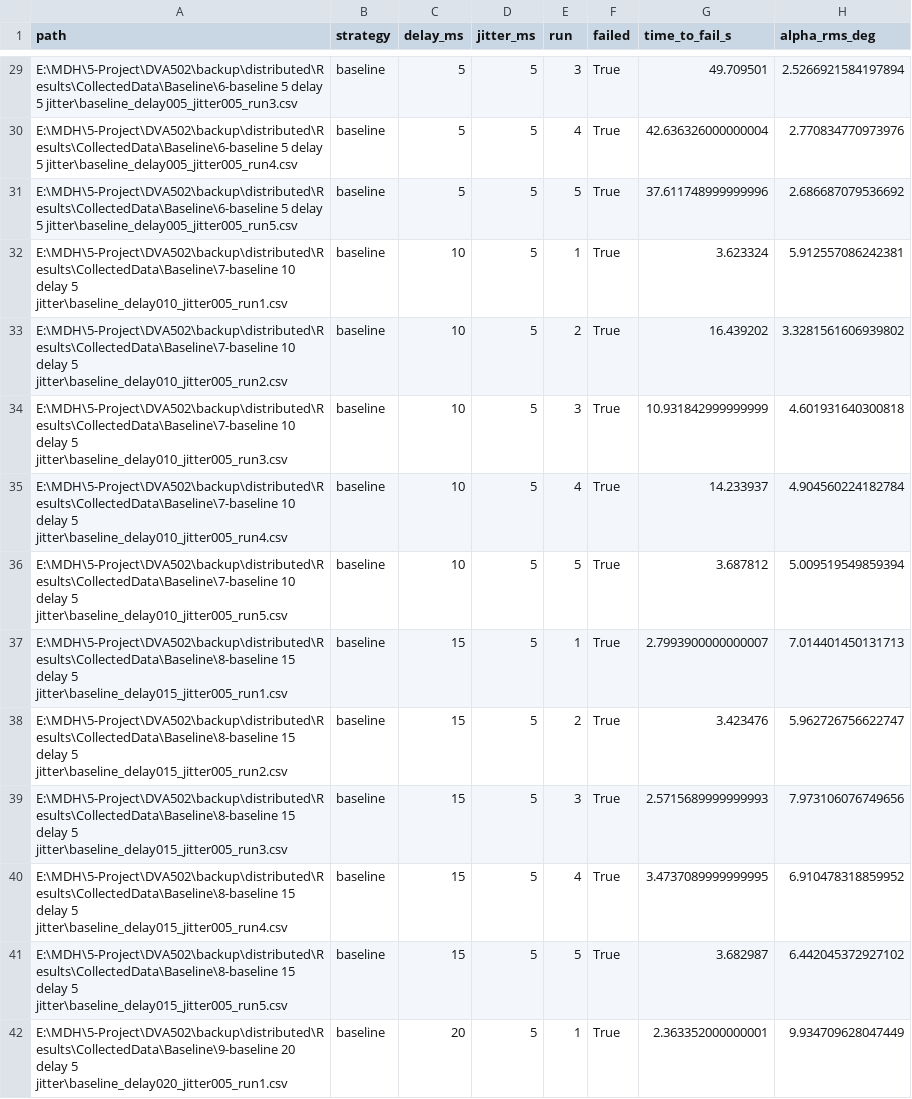
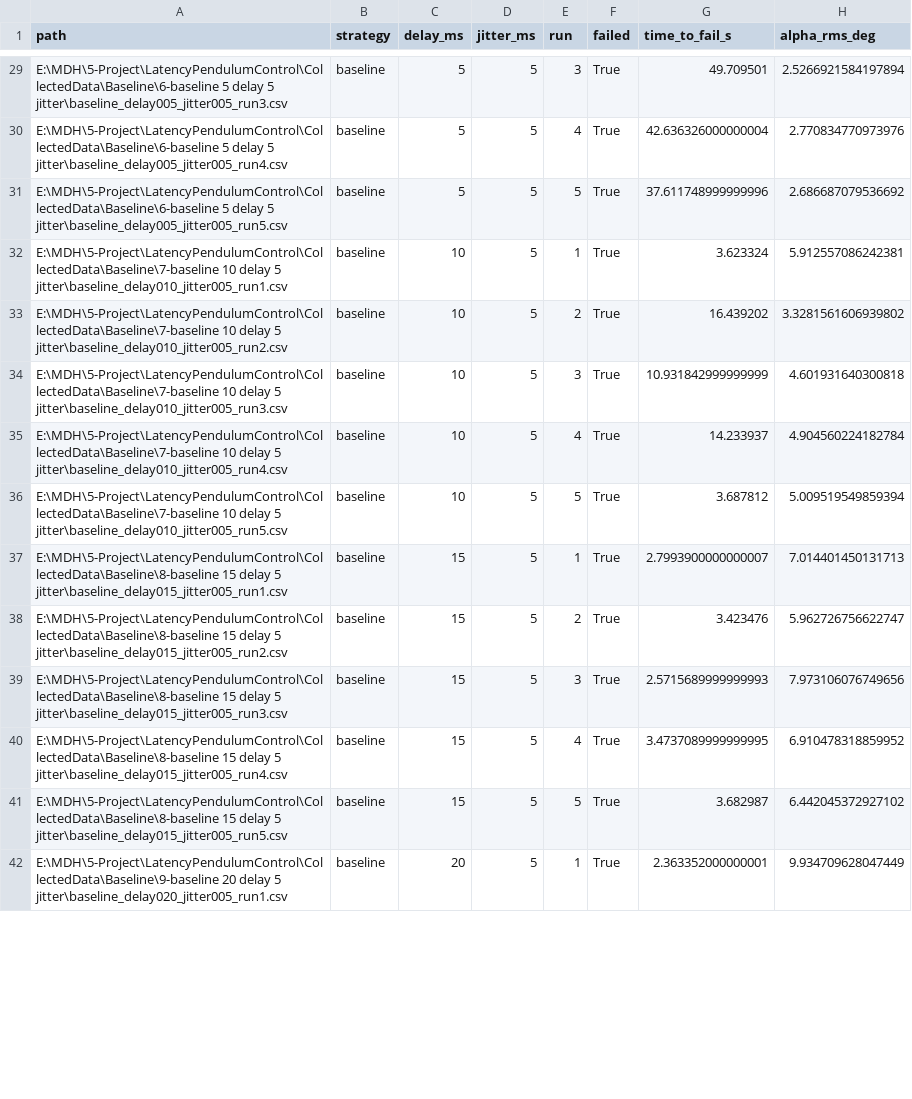
Before and after one commit to annafriebe/LatencyPendulumControl, a CSV file: CollectedData/Results/summary_metrics_all_runs.csv, drawn as a sheet; only a part is shown, gaps mark what is left out; the diff covers the shown part only; the diff names each change by its address in the sheet, - before the commit and + after, or states it on an @@ line.

```diff
--- a/CollectedData/Results/summary_metrics_all_runs.csv
+++ b/CollectedData/Results/summary_metrics_all_runs.csv
-A29 (path): E:\MDH\5-Project\DVA502\backup\distributed\Results\CollectedData\Baseline\6-baseline 5 delay…
+A29 (path): E:\MDH\5-Project\LatencyPendulumControl\CollectedData\Baseline\6-baseline 5 delay…
-A30 (path): E:\MDH\5-Project\DVA502\backup\distributed\Results\CollectedData\Baseline\6-baseline 5 delay…
+A30 (path): E:\MDH\5-Project\LatencyPendulumControl\CollectedData\Baseline\6-baseline 5 delay…
-A31 (path): E:\MDH\5-Project\DVA502\backup\distributed\Results\CollectedData\Baseline\6-baseline 5 delay…
+A31 (path): E:\MDH\5-Project\LatencyPendulumControl\CollectedData\Baseline\6-baseline 5 delay…
-A32 (path): E:\MDH\5-Project\DVA502\backup\distributed\Results\CollectedData\Baseline\7-baseline 10 delay…
+A32 (path): E:\MDH\5-Project\LatencyPendulumControl\CollectedData\Baseline\7-baseline 10 delay…
-A33 (path): E:\MDH\5-Project\DVA502\backup\distributed\Results\CollectedData\Baseline\7-baseline 10 delay…
+A33 (path): E:\MDH\5-Project\LatencyPendulumControl\CollectedData\Baseline\7-baseline 10 delay…
-A34 (path): E:\MDH\5-Project\DVA502\backup\distributed\Results\CollectedData\Baseline\7-baseline 10 delay…
+A34 (path): E:\MDH\5-Project\LatencyPendulumControl\CollectedData\Baseline\7-baseline 10 delay…
-A35 (path): E:\MDH\5-Project\DVA502\backup\distributed\Results\CollectedData\Baseline\7-baseline 10 delay…
+A35 (path): E:\MDH\5-Project\LatencyPendulumControl\CollectedData\Baseline\7-baseline 10 delay…
-A36 (path): E:\MDH\5-Project\DVA502\backup\distributed\Results\CollectedData\Baseline\7-baseline 10 delay…
+A36 (path): E:\MDH\5-Project\LatencyPendulumControl\CollectedData\Baseline\7-baseline 10 delay…
-A37 (path): E:\MDH\5-Project\DVA502\backup\distributed\Results\CollectedData\Baseline\8-baseline 15 delay…
+A37 (path): E:\MDH\5-Project\LatencyPendulumControl\CollectedData\Baseline\8-baseline 15 delay…
-A38 (path): E:\MDH\5-Project\DVA502\backup\distributed\Results\CollectedData\Baseline\8-baseline 15 delay…
+A38 (path): E:\MDH\5-Project\LatencyPendulumControl\CollectedData\Baseline\8-baseline 15 delay…
-A39 (path): E:\MDH\5-Project\DVA502\backup\distributed\Results\CollectedData\Baseline\8-baseline 15 delay…
+A39 (path): E:\MDH\5-Project\LatencyPendulumControl\CollectedData\Baseline\8-baseline 15 delay…
-A40 (path): E:\MDH\5-Project\DVA502\backup\distributed\Results\CollectedData\Baseline\8-baseline 15 delay…
+A40 (path): E:\MDH\5-Project\LatencyPendulumControl\CollectedData\Baseline\8-baseline 15 delay…
-A41 (path): E:\MDH\5-Project\DVA502\backup\distributed\Results\CollectedData\Baseline\8-baseline 15 delay…
+A41 (path): E:\MDH\5-Project\LatencyPendulumControl\CollectedData\Baseline\8-baseline 15 delay…
-A42 (path): E:\MDH\5-Project\DVA502\backup\distributed\Results\CollectedData\Baseline\9-baseline 20 delay…
+A42 (path): E:\MDH\5-Project\LatencyPendulumControl\CollectedData\Baseline\9-baseline 20 delay…
```
Also changed, not shown: 181 edited cells elsewhere in this file, CollectedData/Results/Smith Predictor/sp_0ms_table.csv, 17 other files.
